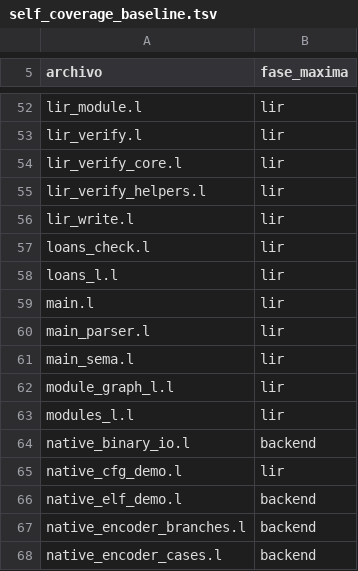
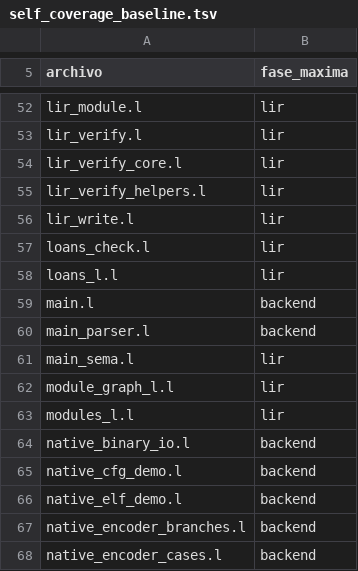
Before and after one commit to Joshua-EPR/ELE, a TSV file: docs/self_coverage_baseline.tsv, drawn as a sheet; only a part is shown, gaps mark what is left out.

```diff
--- a/docs/self_coverage_baseline.tsv
+++ b/docs/self_coverage_baseline.tsv
@@ -58,4 +58,4 @@ loans_check.l	lir
 loans_l.l	lir
-main.l	lir
-main_parser.l	lir
+main.l	backend
+main_parser.l	backend
 main_sema.l	lir
@@ -64,3 +64,3 @@ modules_l.l	lir
 native_binary_io.l	backend
-native_cfg_demo.l	lir
+native_cfg_demo.l	backend
 native_elf_demo.l	backend
```
